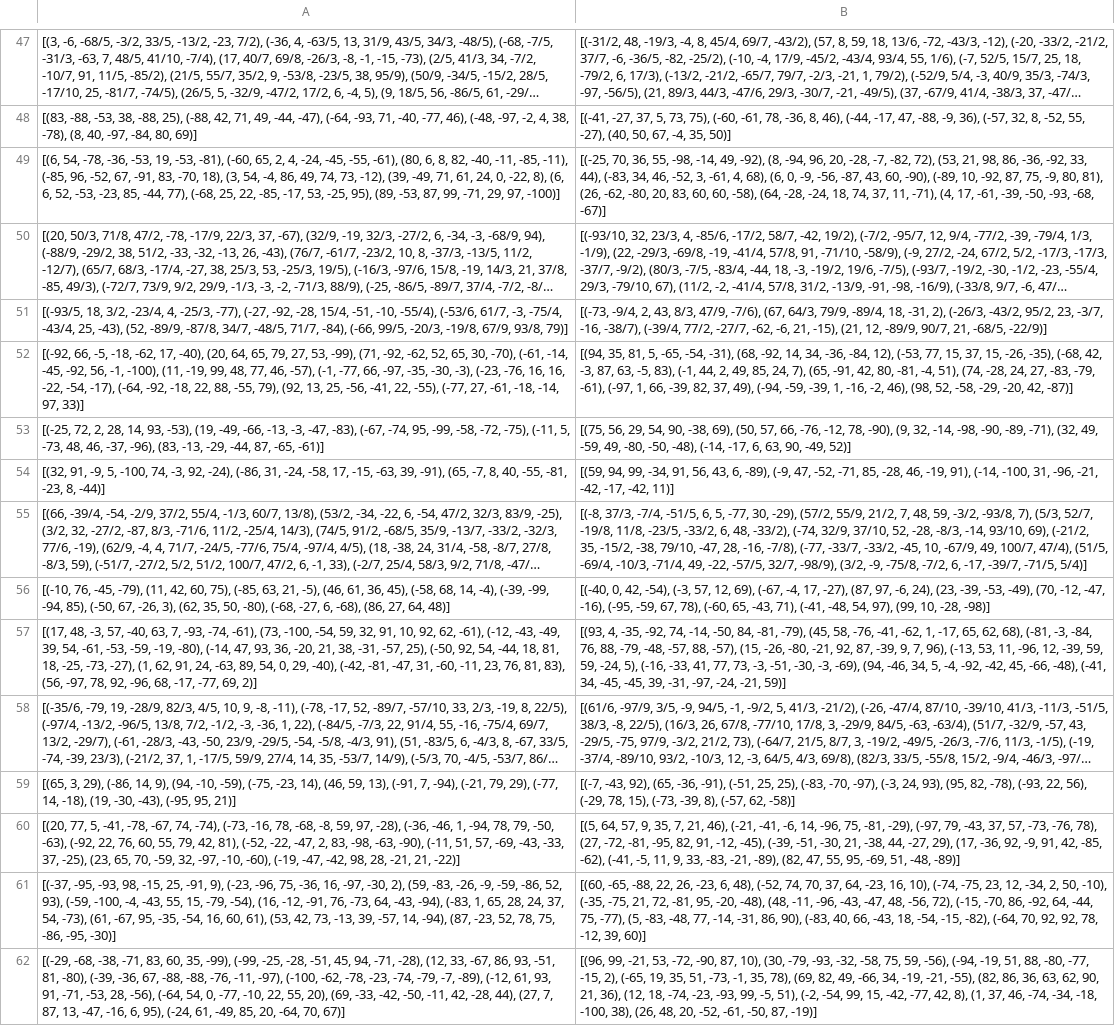
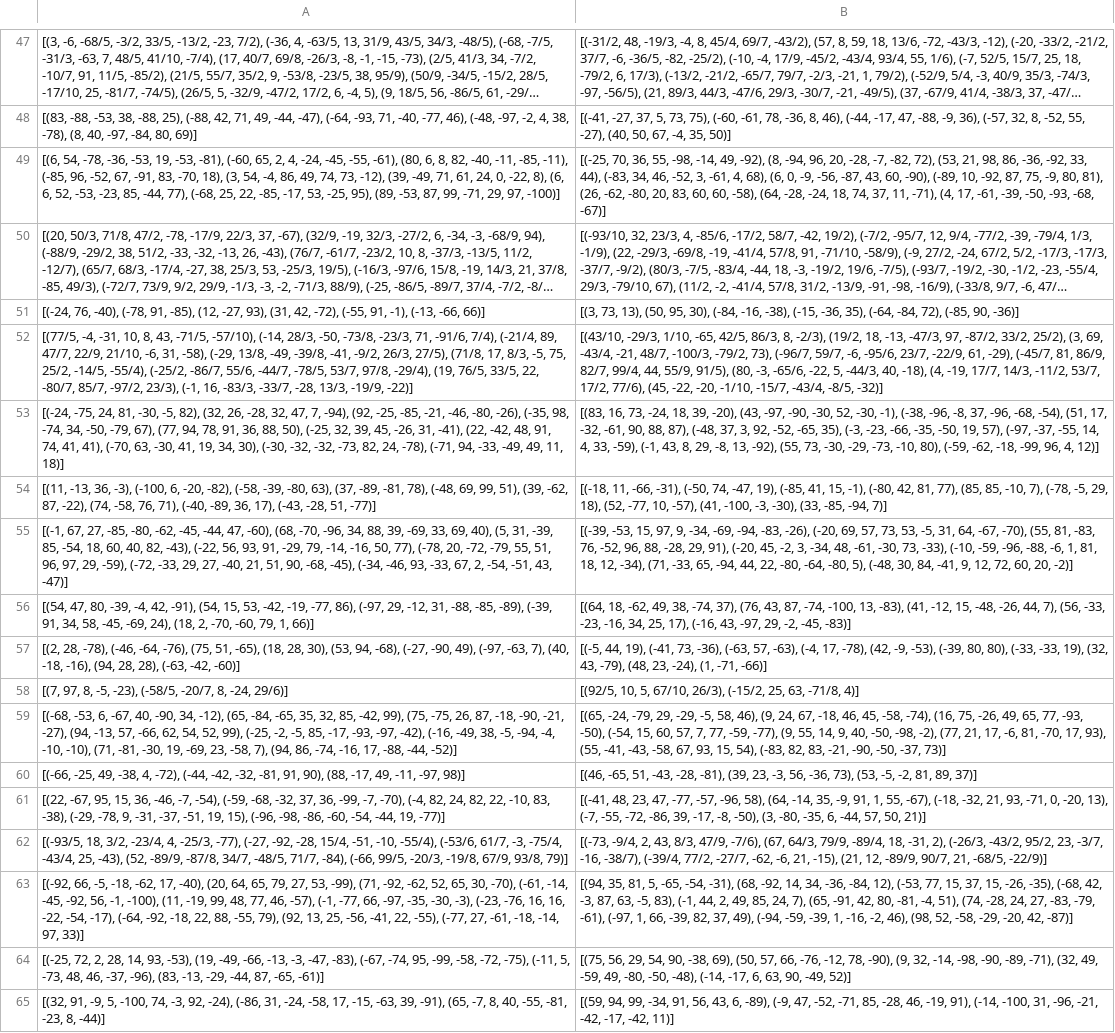
Before and after one commit to theref/game-theory-analysis, a CSV file: plots/vk/fails.csv, drawn as a sheet; only a part is shown, gaps mark what is left out; the shorter side is filled out with more unchanged rows; long unchanged cells end in …; the diff names each change by its address in the sheet, - before the commit and + after, or states it on an @@ line.

Commit message:
More plots

```diff
--- a/plots/vk/fails.csv
+++ b/plots/vk/fails.csv
+row 51: [(-24, 76, -40), (-78, 91, -85), (12, -27, 93), (31, 42, -72), (-55, 91, -1), (-13, -66, 66)] | [(3, 73, 13), (50, 95, 30), (-84, -16, -38), (-15, -36, 35), (-64, -84, 72), (-85, 90, -36)]
+row 52: [(77/5, -4, -31, 10, 8, 43, -71/5, -57/10), (-14, 28/3, -50, -73/8, -23/3, 71, -91/6, 7/4), (-21/4, 89, 47/7, 22/9, 21/10, -6, 31, -58), (-29, 13/8, -49, -39/8, -41, -9/2, 26/3, 27/5), (71/8, 17, 8/3, -5, 75, 25/2, -14/5, -55/4), (-25/2, -86/7, 55/6, -44/7, -78/5, 53/7, 97/8, -29/4), (19, 76/5, 33/5, 22, -80/7, 85/7, -97/2, 23/3), (-1, 16, -83/3, -33/7, -28, 13/3, -19/9, -22)] | [(43/10, -29/3, 1/10, -65, 42/5, 86/3, 8, -2/3), (19/2, 18, -13, -47/3, 97, -87/2, 33/2, 25/2), (3, 69, -43/4, -21, 48/7, -100/3, -79/2, 73), (-96/7, 59/7, -6, -95/6, 23/7, -22/9, 61, -29), (-45/7, 81, 86/9, 82/7, 99/4, 44, 55/9, 91/5), (80, -3, -65/6, -22, 5, -44/3, 40, -18), (4, -19, 17/7, 14/3, -11/2, 53/7, 17/2, 77/6), (45, -22, -20, -1/10, -15/7, -43/4, -8/5, -32)]
+row 53: [(-24, -75, 24, 81, -30, -5, 82), (32, 26, -28, 32, 47, 7, -94), (92, -25, -85, -21, -46, -80, -26), (-35, 98, -74, 34, -50, -79, 67), (77, 94, 78, 91, 36, 88, 50), (-25, 32, 39, 45, -26, 31, -41), (22, -42, 48, 91, 74, 41, 41), (-70, 63, -30, 41, 19, 34, 30), (-30, -32, -32, -73, 82, 24, -78), (-71, 94, -33, -49, 49, 11, 18)] | [(83, 16, 73, -24, 18, 39, -20), (43, -97, -90, -30, 52, -30, -1), (-38, -96, -8, 37, -96, -68, -54), (51, 17, -32, -61, 90, 88, 87), (-48, 37, 3, 92, -52, -65, 35), (-3, -23, -66, -35, -50, 19, 57), (-97, -37, -55, 14, 4, 33, -59), (-1, 43, 8, 29, -8, 13, -92), (55, 73, -30, -29, -73, -10, 80), (-59, -62, -18, -99, 96, 4, 12)]
+row 54: [(11, -13, 36, -3), (-100, 6, -20, -82), (-58, -39, -80, 63), (37, -89, -81, 78), (-48, 69, 99, 51), (39, -62, 87, -22), (74, -58, 76, 71), (-40, -89, 36, 17), (-43, -28, 51, -77)] | [(-18, 11, -66, -31), (-50, 74, -47, 19), (-85, 41, 15, -1), (-80, 42, 81, 77), (85, 85, -10, 7), (-78, -5, 29, 18), (52, -77, 10, -57), (41, -100, -3, -30), (33, -85, -94, 7)]
+row 55: [(-1, 67, 27, -85, -80, -62, -45, -44, 47, -60), (68, -70, -96, 34, 88, 39, -69, 33, 69, 40), (5, 31, -39, 85, -54, 18, 60, 40, 82, -43), (-22, 56, 93, 91, -29, 79, -14, -16, 50, 77), (-78, 20, -72, -79, 55, 51, 96, 97, 29, -59), (-72, -33, 29, 27, -40, 21, 51, 90, -68, -45), (-34, -46, 93, -33, 67, 2, -54, -51, 43, -47)] | [(-39, -53, 15, 97, 9, -34, -69, -94, -83, -26), (-20, 69, 57, 73, 53, -5, 31, 64, -67, -70), (55, 81, -83, 76, -52, 96, 88, -28, 29, 91), (-20, 45, -2, 3, -34, 48, -61, -30, 73, -33), (-10, -59, -96, -88, -6, 1, 81, 18, 12, -34), (71, -33, 65, -94, 44, 22, -80, -64, -80, 5), (-48, 30, 84, -41, 9, 12, 72, 60, 20, -2)]
+row 56: [(54, 47, 80, -39, -4, 42, -91), (54, 15, 53, -42, -19, -77, 86), (-97, 29, -12, 31, -88, -85, -89), (-39, 91, 34, 58, -45, -69, 24), (18, 2, -70, -60, 79, 1, 66)] | [(64, 18, -62, 49, 38, -74, 37), (76, 43, 87, -74, -100, 13, -83), (41, -12, 15, -48, -26, 44, 7), (56, -33, -23, -16, 34, 25, 17), (-16, 43, -97, 29, -2, -45, -83)]
+row 57: [(2, 28, -78), (-46, -64, -76), (75, 51, -65), (18, 28, 30), (53, 94, -68), (-27, -90, 49), (-97, -63, 7), (40, -18, -16), (94, 28, 28), (-63, -42, -60)] | [(-5, 44, 19), (-41, 73, -36), (-63, 57, -63), (-4, 17, -78), (42, -9, -53), (-39, 80, 80), (-33, -33, 19), (32, 43, -79), (48, 23, -24), (1, -71, -66)]
+row 58: [(7, 97, 8, -5, -23), (-58/5, -20/7, 8, -24, 29/6)] | [(92/5, 10, 5, 67/10, 26/3), (-15/2, 25, 63, -71/8, 4)]
+row 59: [(-68, -53, 6, -67, 40, -90, 34, -12), (65, -84, -65, 35, 32, 85, -42, 99), (75, -75, 26, 87, -18, -90, -21, -27), (94, -13, 57, -66, 62, 54, 52, 99), (-25, -2, -5, 85, -17, -93, -97, -42), (-16, -49, 38, -5, -94, -4, -10, -10), (71, -81, -30, 19, -69, 23, -58, 7), (94, 86, -74, -16, 17, -88, -44, -52)] | [(65, -24, -79, 29, -29, -5, 58, 46), (9, 24, 67, -18, 46, 45, -58, -74), (16, 75, -26, 49, 65, 77, -93, -50), (-54, 15, 60, 57, 7, 77, -59, -77), (9, 55, 14, 9, 40, -50, -98, -2), (77, 21, 17, -6, 81, -70, 17, 93), (55, -41, -43, -58, 67, 93, 15, 54), (-83, 82, 83, -21, -90, -50, -37, 73)]
+row 60: [(-66, -25, 49, -38, 4, -72), (-44, -42, -32, -81, 91, 90), (88, -17, 49, -11, -97, 98)] | [(46, -65, 51, -43, -28, -81), (39, 23, -3, 56, -36, 73), (53, -5, -2, 81, 89, 37)]
+row 61: [(22, -67, 95, 15, 36, -46, -7, -54), (-59, -68, -32, 37, 36, -99, -7, -70), (-4, 82, 24, 82, 22, -10, 83, -38), (-29, -78, 9, -31, -37, -51, 19, 15), (-96, -98, -86, -60, -54, -44, 19, -77)] | [(-41, 48, 23, 47, -77, -57, -96, 58), (64, -14, 35, -9, 91, 1, 55, -67), (-18, -32, 21, 93, -71, 0, -20, 13), (-7, -55, -72, -86, 39, -17, -8, -50), (3, -80, -35, 6, -44, 57, 50, 21)]
```
Also changed, not shown: 17 other files.
